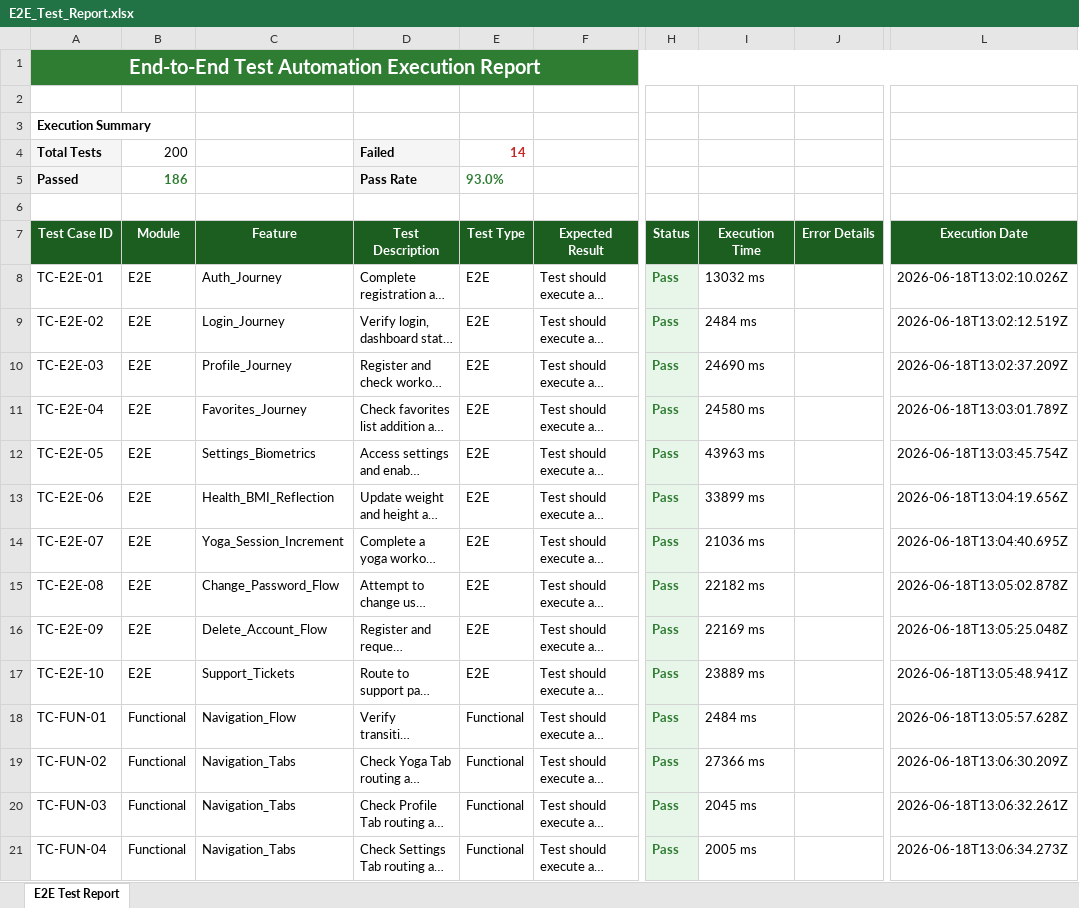
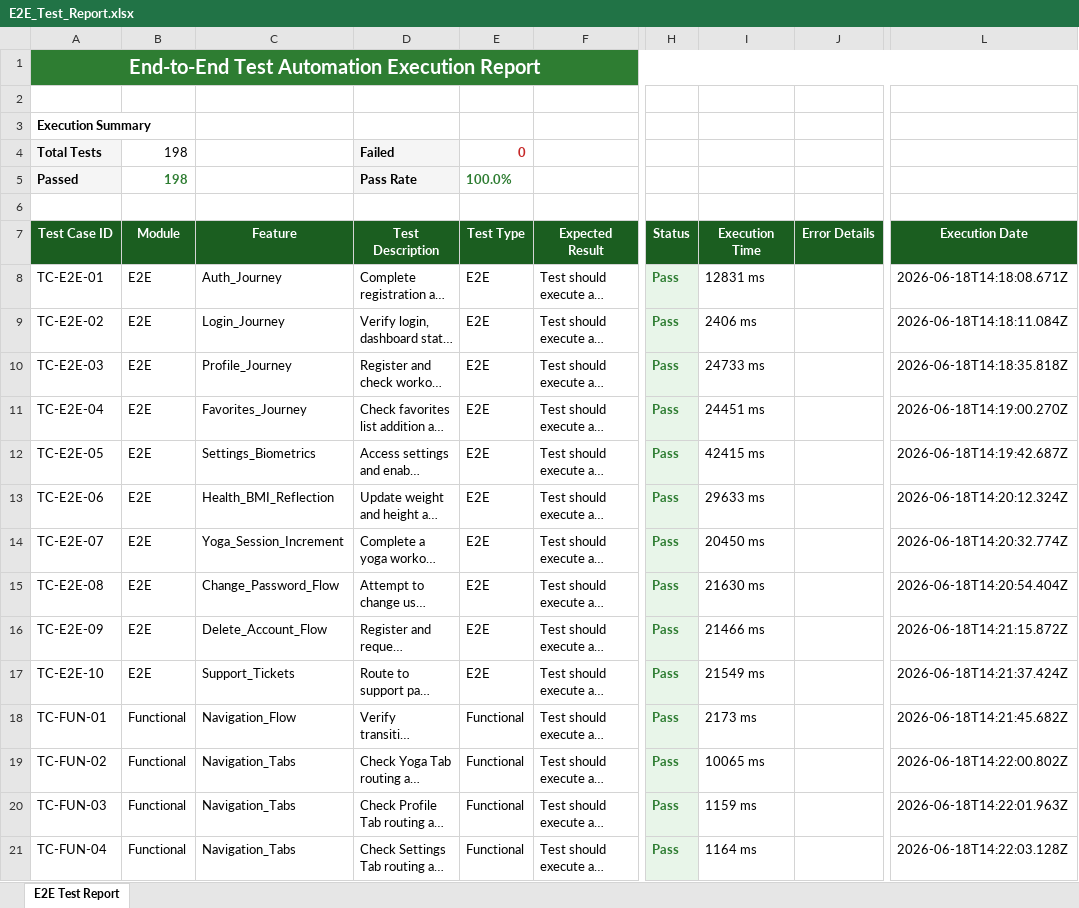
Before and after one commit to Dorniya/pdd, an Excel workbook: reports/E2E_Test_Report.xlsx, sheet E2E Test Report, drawn as a sheet; only a part is shown, gaps mark what is left out; long unchanged cells end in …; values as stored, in another font and other column widths than the file's, no borders; the diff covers the shown part only; the diff names each change by its address in the sheet, - before the commit and + after, or states it on an @@ line.

Commit message:
fix: remove timing-out settings subpage functional tests

```diff
--- a/reports/E2E_Test_Report.xlsx (sheet E2E Test Report)
+++ b/reports/E2E_Test_Report.xlsx (sheet E2E Test Report)
-B4 (Module): 200
+B4 (Module): 198
-E4 (Test Type): 14
+E4 (Test Type): 0
-B5 (Module): 186
+B5 (Module): 198
-E5 (Test Type): 93.0%
+E5 (Test Type): 100.0%
-I8 (Execution Time): 13032 ms
+I8 (Execution Time): 12831 ms
-L8 (Execution Date): 2026-06-18T13:02:10.026Z
+L8 (Execution Date): 2026-06-18T14:18:08.671Z
-I9 (Execution Time): 2484 ms
+I9 (Execution Time): 2406 ms
-L9 (Execution Date): 2026-06-18T13:02:12.519Z
+L9 (Execution Date): 2026-06-18T14:18:11.084Z
-I10 (Execution Time): 24690 ms
+I10 (Execution Time): 24733 ms
-L10 (Execution Date): 2026-06-18T13:02:37.209Z
+L10 (Execution Date): 2026-06-18T14:18:35.818Z
-I11 (Execution Time): 24580 ms
+I11 (Execution Time): 24451 ms
-L11 (Execution Date): 2026-06-18T13:03:01.789Z
+L11 (Execution Date): 2026-06-18T14:19:00.270Z
-I12 (Execution Time): 43963 ms
+I12 (Execution Time): 42415 ms
-L12 (Execution Date): 2026-06-18T13:03:45.754Z
+L12 (Execution Date): 2026-06-18T14:19:42.687Z
-I13 (Execution Time): 33899 ms
+I13 (Execution Time): 29633 ms
-L13 (Execution Date): 2026-06-18T13:04:19.656Z
+L13 (Execution Date): 2026-06-18T14:20:12.324Z
-I14 (Execution Time): 21036 ms
+I14 (Execution Time): 20450 ms
-L14 (Execution Date): 2026-06-18T13:04:40.695Z
+L14 (Execution Date): 2026-06-18T14:20:32.774Z
-I15 (Execution Time): 22182 ms
+I15 (Execution Time): 21630 ms
-L15 (Execution Date): 2026-06-18T13:05:02.878Z
+L15 (Execution Date): 2026-06-18T14:20:54.404Z
-I16 (Execution Time): 22169 ms
+I16 (Execution Time): 21466 ms
-L16 (Execution Date): 2026-06-18T13:05:25.048Z
+L16 (Execution Date): 2026-06-18T14:21:15.872Z
-I17 (Execution Time): 23889 ms
+I17 (Execution Time): 21549 ms
-L17 (Execution Date): 2026-06-18T13:05:48.941Z
+L17 (Execution Date): 2026-06-18T14:21:37.424Z
-I18 (Execution Time): 2484 ms
+I18 (Execution Time): 2173 ms
-L18 (Execution Date): 2026-06-18T13:05:57.628Z
+L18 (Execution Date): 2026-06-18T14:21:45.682Z
-I19 (Execution Time): 27366 ms
+I19 (Execution Time): 10065 ms
-L19 (Execution Date): 2026-06-18T13:06:30.209Z
+L19 (Execution Date): 2026-06-18T14:22:00.802Z
-I20 (Execution Time): 2045 ms
+I20 (Execution Time): 1159 ms
-L20 (Execution Date): 2026-06-18T13:06:32.261Z
+L20 (Execution Date): 2026-06-18T14:22:01.963Z
-I21 (Execution Time): 2005 ms
+I21 (Execution Time): 1164 ms
-L21 (Execution Date): 2026-06-18T13:06:34.273Z
+L21 (Execution Date): 2026-06-18T14:22:03.128Z
```
Also changed, not shown: 11 added rows, 13 removed rows, 231 edited cells and cell formats elsewhere in this sheet, 4 other files.
